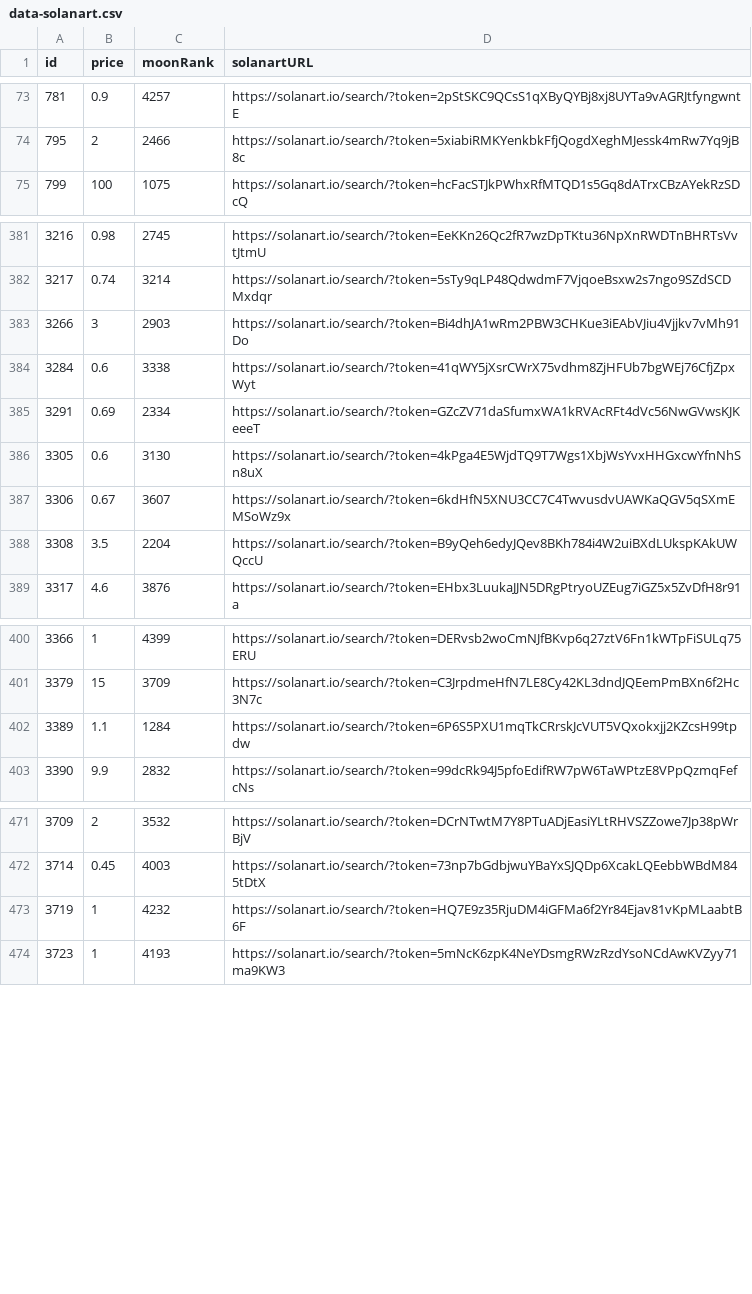
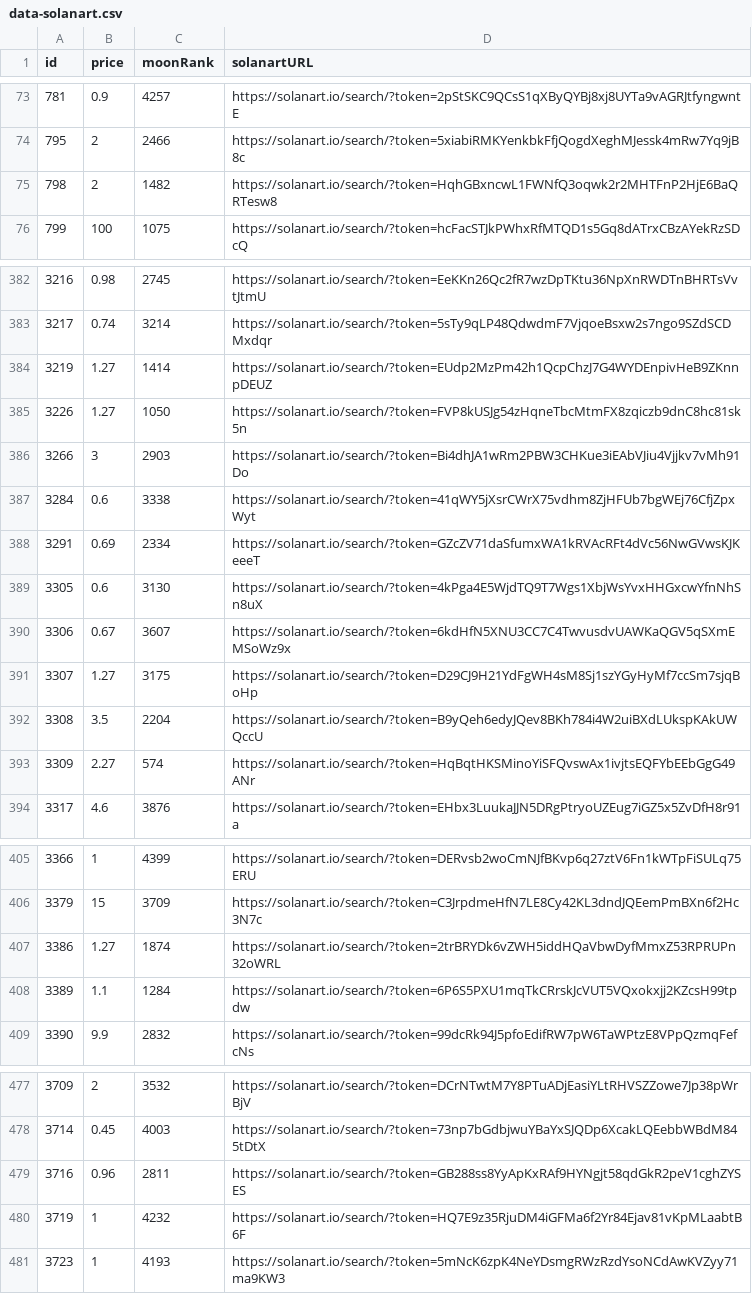
Before and after one commit to pgaspar/saibagang-monitor, a CSV file: data-solanart.csv, drawn as a sheet; only a part is shown, gaps mark what is left out; the diff covers the shown part only.

Commit message:
Flat: latest data (2021-11-16T15:36:06.455Z) {   "date": "2021-11-16T15:36:06.455Z",   "files": [     {       "name": "data-magiceden.csv",       "deltaBytes": -574,       "source": "https://api-mainnet.magiceden.io/rpc/getListedNFTsByQuery?q=%7B%22%24match%22%3A%7B%22collectionSymbol%22%3A%22saiba_gang%22%7D%2C%22%24sort%22%3A%7B%22takerAmount%22%3A1%2C%22createdAt%22%3A-1%7D%7D"     },     {       "name": "data-solanart.csv",       "deltaBytes": 754,       "source": "https://qzlsklfacc.medianetwork.cloud/nft_for_sale?collection=saibagang"     }   ] }

```diff
--- a/data-solanart.csv
+++ b/data-solanart.csv
@@ -74,2 +74,3 @@ id,price,moonRank,solanartURL
 795,2,2466,https://solanart.io/search/?token=5xiabiRMKYenkbkFfjQogdXeghMJessk4mRw7Yq9jB8c
+798,2,1482,https://solanart.io/search/?token=HqhGBxncwL1FWNfQ3oqwk2r2MHTFnP2HjE6BaQRTesw8
 799,100,1075,https://solanart.io/search/?token=hcFacSTJkPWhxRfMTQD1s5Gq8dATrxCBzAYekRzSDcQ
@@ -382,2 +383,4 @@ id,price,moonRank,solanartURL
 3217,0.74,3214,https://solanart.io/search/?token=5sTy9qLP48QdwdmF7VjqoeBsxw2s7ngo9SZdSCDMxdqr
+3219,1.27,1414,https://solanart.io/search/?token=EUdp2MzPm42h1QcpChzJ7G4WYDEnpivHeB9ZKnnpDEUZ
+3226,1.27,1050,https://solanart.io/search/?token=FVP8kUSJg54zHqneTbcMtmFX8zqiczb9dnC8hc81sk5n
 3266,3,2903,https://solanart.io/search/?token=Bi4dhJA1wRm2PBW3CHKue3iEAbVJiu4Vjjkv7vMh91Do
@@ -387,3 +390,5 @@ id,price,moonRank,solanartURL
 3306,0.67,3607,https://solanart.io/search/?token=6kdHfN5XNU3CC7C4TwvusdvUAWKaQGV5qSXmEMSoWz9x
+3307,1.27,3175,https://solanart.io/search/?token=D29CJ9H21YdFgWH4sM8Sj1szYGyHyMf7ccSm7sjqBoHp
 3308,3.5,2204,https://solanart.io/search/?token=B9yQeh6edyJQev8BKh784i4W2uiBXdLUkspKAkUWQccU
+3309,2.27,574,https://solanart.io/search/?token=HqBqtHKSMinoYiSFQvswAx1ivjtsEQFYbEEbGgG49ANr
 3317,4.6,3876,https://solanart.io/search/?token=EHbx3LuukaJJN5DRgPtryoUZEug7iGZ5x5ZvDfH8r91a
@@ -401,2 +406,3 @@ id,price,moonRank,solanartURL
 3379,15,3709,https://solanart.io/search/?token=C3JrpdmeHfN7LE8Cy42KL3dndJQEemPmBXn6f2Hc3N7c
+3386,1.27,1874,https://solanart.io/search/?token=2trBRYDk6vZWH5iddHQaVbwDyfMmxZ53RPRUPn32oWRL
 3389,1.1,1284,https://solanart.io/search/?token=6P6S5PXU1mqTkCRrskJcVUT5VQxokxjj2KZcsH99tpdw
@@ -472,2 +478,3 @@ id,price,moonRank,solanartURL
 3714,0.45,4003,https://solanart.io/search/?token=73np7bGdbjwuYBaYxSJQDp6XcakLQEebbWBdM845tDtX
+3716,0.96,2811,https://solanart.io/search/?token=GB288ss8YyApKxRAf9HYNgjt58qdGkR2peV1cghZYSES
 3719,1,4232,https://solanart.io/search/?token=HQ7E9z35RjuDM4iGFMa6f2Yr84Ejav81vKpMLaabtB6F
```
Also changed, not shown: 1 added row and 1 edited cell elsewhere in this file, data-magiceden.csv.
